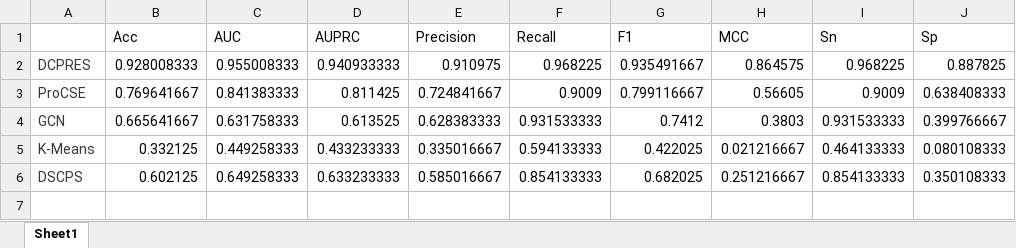
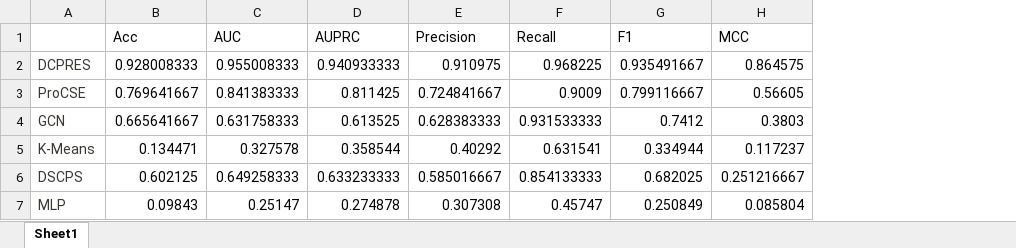
Before and after one commit to fdiskdc/huawei_re_id, an Excel workbook: RGCNFormer_WebAndWx_backend/data/DCPRES_cls_comp.xlsx, sheet Sheet1, drawn as a sheet; values as stored, in another font and other column widths than the file's, no borders; removed rows and columns are numbered as before the commit, all else as after; the diff names each change by its address in the sheet, - before the commit and + after, or states it on an @@ line.

```diff
--- a/RGCNFormer_WebAndWx_backend/data/DCPRES_cls_comp.xlsx (sheet Sheet1)
+++ b/RGCNFormer_WebAndWx_backend/data/DCPRES_cls_comp.xlsx (sheet Sheet1)
-column I (Sn), rows 2-6: 0.968225 | 0.9009 | 0.931533333 | 0.464133333 | 0.854133333
-column J (Sp), rows 2-6: 0.887825 | 0.638408333 | 0.399766667 | 0.080108333 | 0.350108333
-B5 (Acc): 0.332125
+B5 (Acc): 0.134471
-C5 (AUC): 0.449258333
+C5 (AUC): 0.327578
-D5 (AUPRC): 0.433233333
+D5 (AUPRC): 0.358544
-E5 (Precision): 0.335016667
+E5 (Precision): 0.40292
-F5 (Recall): 0.594133333
+F5 (Recall): 0.631541
-G5 (F1): 0.422025
+G5 (F1): 0.334944
-H5 (MCC): 0.021216667
+H5 (MCC): 0.117237
+row 7: MLP | 0.09843 | 0.25147 | 0.274878 | 0.307308 | 0.45747 | 0.250849 | 0.085804
```
Also changed, not shown: RGCNFormer_WebAndWx_backend/data/DCPRES_loc_comp.xlsx, 42 other files.
